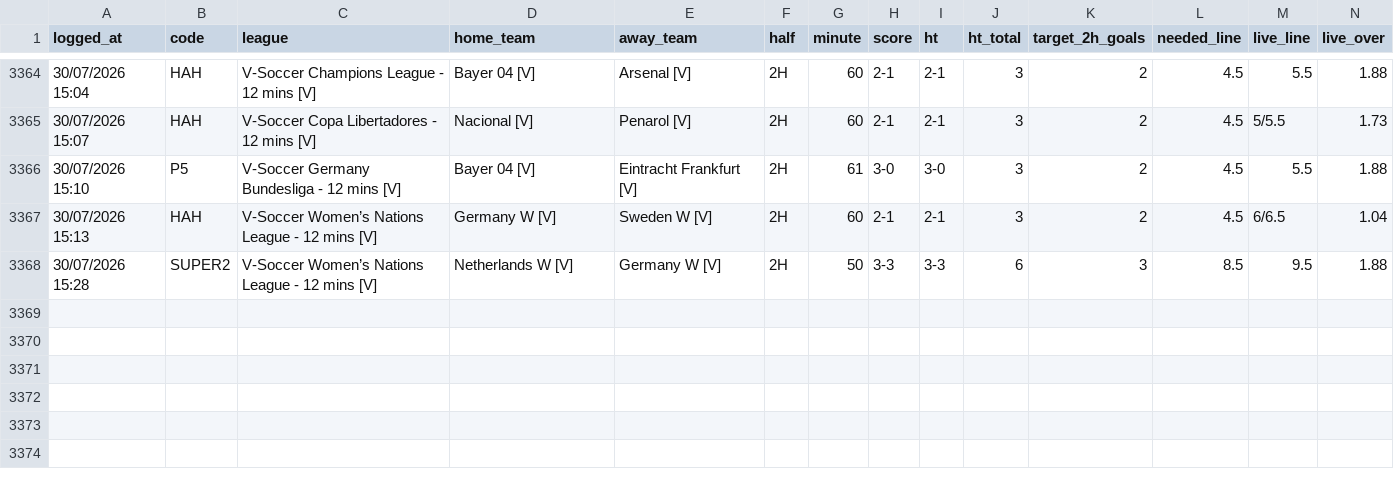
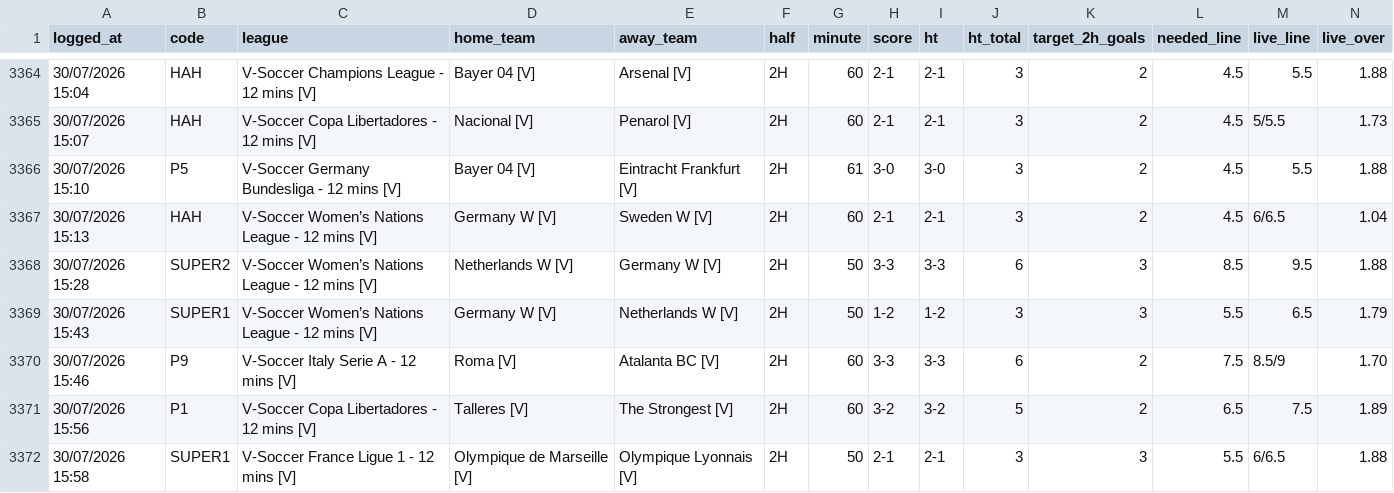
Before and after one commit to aditiawjy/lebihsabar, a CSV file: signal_log_vsoccer.csv, drawn as a sheet; only a part is shown, gaps mark what is left out; rows hold the shown columns only; the diff names each change by its address in the sheet, - before the commit and + after, or states it on an @@ line.

```diff
--- a/signal_log_vsoccer.csv
+++ b/signal_log_vsoccer.csv
+row 3369: 30/07/2026 15:43 | SUPER1 | V-Soccer Women’s Nations League - 12 mins [V] | Germany W [V] | Netherlands W [V] | 2H | 50 | 1-2 | 1-2 | 3 | 3 | 5.5 | 6.5 | 1.79
+row 3370: 30/07/2026 15:46 | P9 | V-Soccer Italy Serie A - 12 mins [V] | Roma [V] | Atalanta BC [V] | 2H | 60 | 3-3 | 3-3 | 6 | 2 | 7.5 | 8.5/9 | 1.70
+row 3371: 30/07/2026 15:56 | P1 | V-Soccer Copa Libertadores - 12 mins [V] | Talleres [V] | The Strongest [V] | 2H | 60 | 3-2 | 3-2 | 5 | 2 | 6.5 | 7.5 | 1.89
+row 3372: 30/07/2026 15:58 | SUPER1 | V-Soccer France Ligue 1 - 12 mins [V] | Olympique de Marseille [V] | Olympique Lyonnais [V] | 2H | 50 | 2-1 | 2-1 | 3 | 3 | 5.5 | 6/6.5 | 1.88
```
Also changed, not shown: goal_log_vsoccer.csv, 6 other files.
